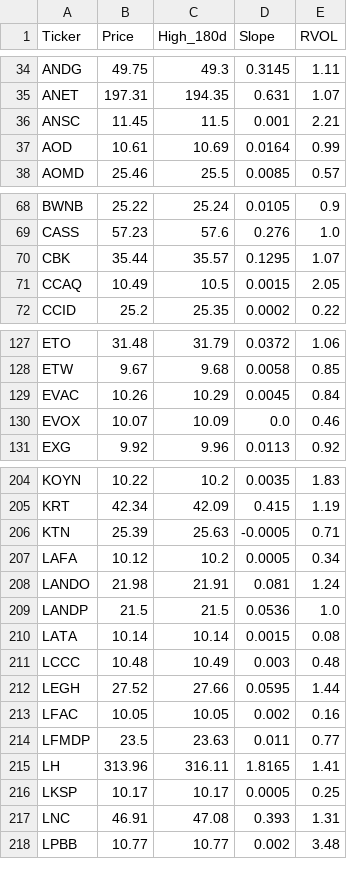
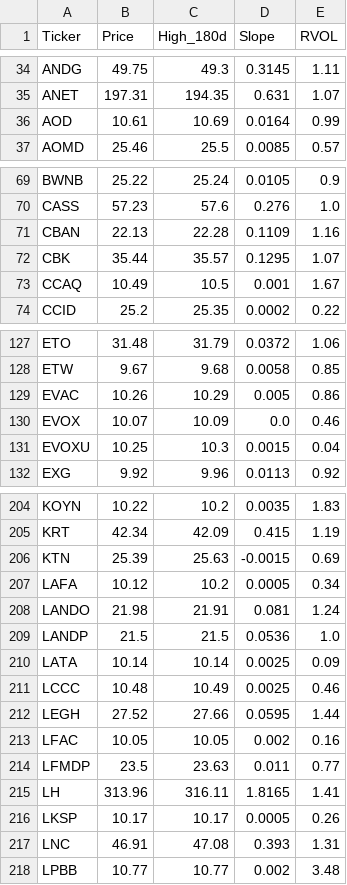
Before and after one commit to akshatsirohiya-arch/my-investment-ai, a CSV file: daily_watchlist.csv, drawn as a sheet; only a part is shown, gaps mark what is left out; the diff covers the shown part only.

```diff
--- a/daily_watchlist.csv
+++ b/daily_watchlist.csv
@@ -35,3 +35,2 @@ ANDG,49.75,49.3,0.3145,1.11
 ANET,197.31,194.35,0.631,1.07
-ANSC,11.45,11.5,0.001,2.21
 AOD,10.61,10.69,0.0164,0.99
@@ -69,4 +70,5 @@ BWNB,25.22,25.24,0.0105,0.9
 CASS,57.23,57.6,0.276,1.0
+CBAN,22.13,22.28,0.1109,1.16
 CBK,35.44,35.57,0.1295,1.07
-CCAQ,10.49,10.5,0.0015,2.05
+CCAQ,10.49,10.5,0.001,1.67
 CCID,25.2,25.35,0.0002,0.22
@@ -128,4 +128,5 @@ ETO,31.48,31.79,0.0372,1.06
 ETW,9.67,9.68,0.0058,0.85
-EVAC,10.26,10.29,0.0045,0.84
+EVAC,10.26,10.29,0.005,0.86
 EVOX,10.07,10.09,0.0,0.46
+EVOXU,10.25,10.3,0.0015,0.04
 EXG,9.92,9.96,0.0113,0.92
@@ -205,3 +205,3 @@ KOYN,10.22,10.2,0.0035,1.83
 KRT,42.34,42.09,0.415,1.19
-KTN,25.39,25.63,-0.0005,0.71
+KTN,25.39,25.63,-0.0015,0.69
 LAFA,10.12,10.2,0.0005,0.34
@@ -209,4 +209,4 @@ LANDO,21.98,21.91,0.081,1.24
 LANDP,21.5,21.5,0.0536,1.0
-LATA,10.14,10.14,0.0015,0.08
-LCCC,10.48,10.49,0.003,0.48
+LATA,10.14,10.14,0.0025,0.09
+LCCC,10.48,10.49,0.0025,0.46
 LEGH,27.52,27.66,0.0595,1.44
@@ -215,3 +215,3 @@ LFMDP,23.5,23.63,0.011,0.77
 LH,313.96,316.11,1.8165,1.41
-LKSP,10.17,10.17,0.0005,0.25
+LKSP,10.17,10.17,0.0005,0.26
 LNC,46.91,47.08,0.393,1.31
```
Also changed, not shown: 8 added rows, 4 removed rows and 28 edited cells elsewhere in this file.
